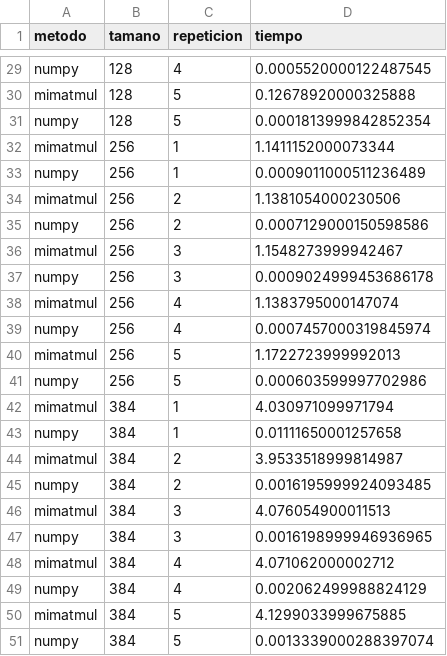
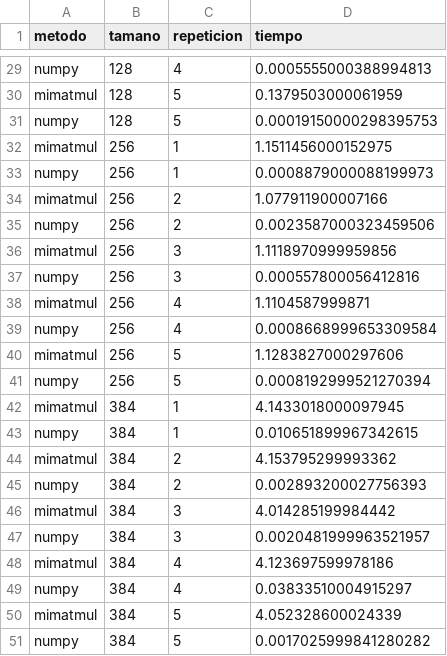
Before and after one commit to monsecubi/P0-Cubillos-Monserrat, a CSV file: data/benchmark_results.csv, drawn as a sheet; only a part is shown, gaps mark what is left out; the diff covers the shown part only; the diff names each change by its address in the sheet, - before the commit and + after, or states it on an @@ line.

```diff
--- a/data/benchmark_results.csv
+++ b/data/benchmark_results.csv
-D29 (tiempo): 0.0005520000122487545
+D29 (tiempo): 0.0005555000388994813
-D30 (tiempo): 0.12678920000325888
+D30 (tiempo): 0.1379503000061959
-D31 (tiempo): 0.0001813999842852354
+D31 (tiempo): 0.00019150000298395753
-D32 (tiempo): 1.1411152000073344
+D32 (tiempo): 1.1511456000152975
-D33 (tiempo): 0.0009011000511236489
+D33 (tiempo): 0.0008879000088199973
-D34 (tiempo): 1.1381054000230506
+D34 (tiempo): 1.077911900007166
-D35 (tiempo): 0.0007129000150598586
+D35 (tiempo): 0.0023587000323459506
-D36 (tiempo): 1.1548273999942467
+D36 (tiempo): 1.1118970999959856
-D37 (tiempo): 0.0009024999453686178
+D37 (tiempo): 0.000557800056412816
-D38 (tiempo): 1.1383795000147074
+D38 (tiempo): 1.1104587999871
-D39 (tiempo): 0.0007457000319845974
+D39 (tiempo): 0.0008668999653309584
-D40 (tiempo): 1.1722723999992013
+D40 (tiempo): 1.1283827000297606
-D41 (tiempo): 0.000603599997702986
+D41 (tiempo): 0.0008192999521270394
-D42 (tiempo): 4.030971099971794
+D42 (tiempo): 4.1433018000097945
-D43 (tiempo): 0.01111650001257658
+D43 (tiempo): 0.010651899967342615
-D44 (tiempo): 3.9533518999814987
+D44 (tiempo): 4.153795299993362
-D45 (tiempo): 0.0016195999924093485
+D45 (tiempo): 0.002893200027756393
-D46 (tiempo): 4.076054900011513
+D46 (tiempo): 4.014285199984442
-D47 (tiempo): 0.0016198999946936965
+D47 (tiempo): 0.0020481999963521957
-D48 (tiempo): 4.071062000002712
+D48 (tiempo): 4.123697599978186
-D49 (tiempo): 0.002062499988824129
+D49 (tiempo): 0.03833510004915297
-D50 (tiempo): 4.1299033999675885
+D50 (tiempo): 4.052328600024339
-D51 (tiempo): 0.0013339000288397074
+D51 (tiempo): 0.0017025999841280282
```
Also changed, not shown: 27 edited cells elsewhere in this file, 1 other file.
